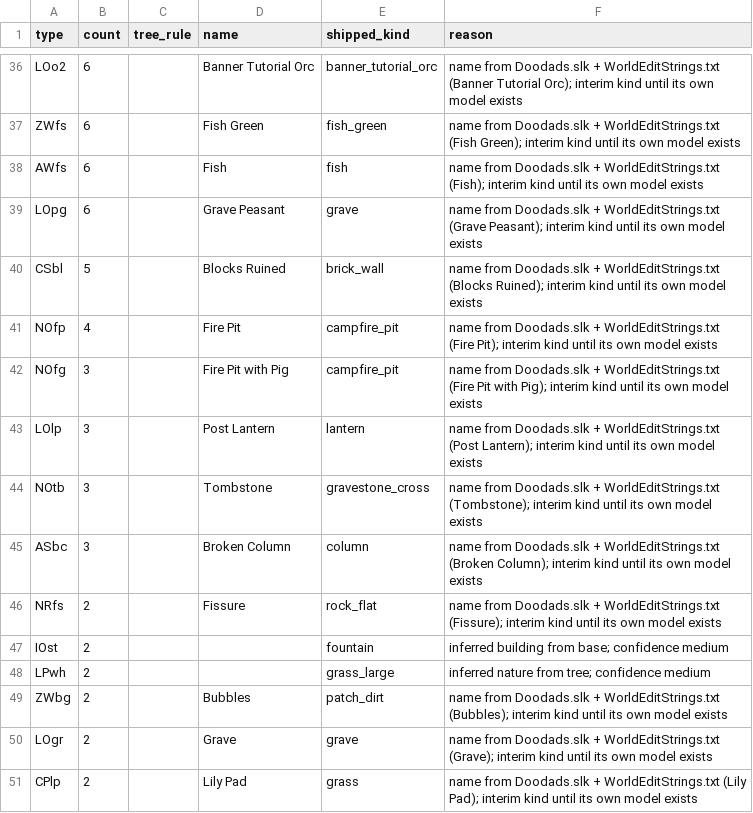
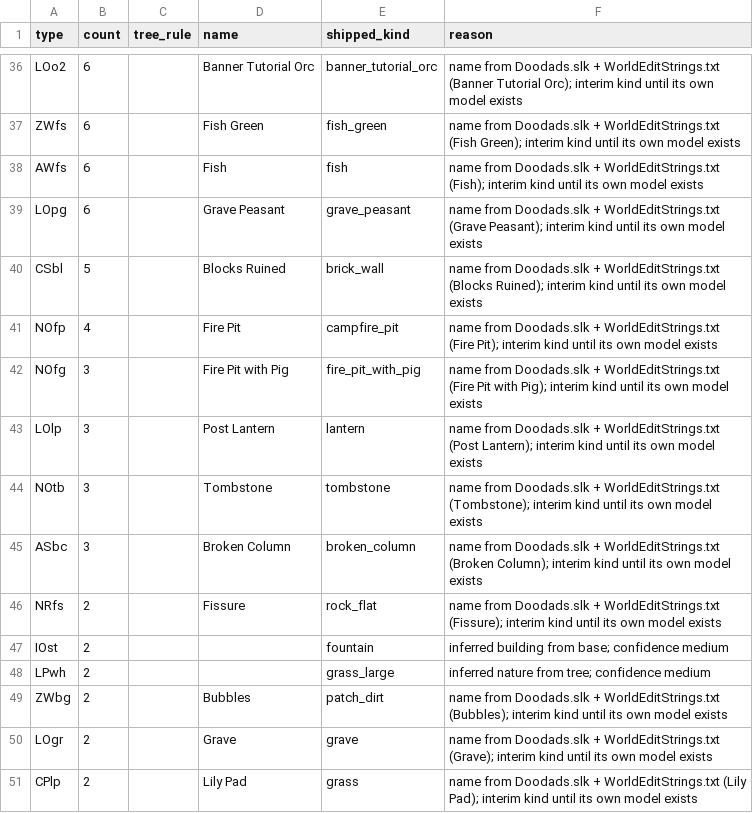
Before and after one commit to lanmower/oscraft, a TSV file: scenarios/moba/doodad-types-688g.tsv, drawn as a sheet; only a part is shown, gaps mark what is left out.

Commit message:
Place four more generated doodads: fire pit, tombstone, lily pads and fish

```diff
--- a/scenarios/moba/doodad-types-688g.tsv
+++ b/scenarios/moba/doodad-types-688g.tsv
@@ -38,9 +38,9 @@ ZWfs	6		Fish Green	fish_green	name from Doodads.slk + WorldEditStrings.txt (Fish
 AWfs	6		Fish	fish	name from Doodads.slk + WorldEditStrings.txt (Fish); interim kind until its own model exists
-LOpg	6		Grave Peasant	grave	name from Doodads.slk + WorldEditStrings.txt (Grave Peasant); interim kind until its own model exists
+LOpg	6		Grave Peasant	grave_peasant	name from Doodads.slk + WorldEditStrings.txt (Grave Peasant); interim kind until its own model exists
 CSbl	5		Blocks Ruined	brick_wall	name from Doodads.slk + WorldEditStrings.txt (Blocks Ruined); interim kind until its own model exists
 NOfp	4		Fire Pit	campfire_pit	name from Doodads.slk + WorldEditStrings.txt (Fire Pit); interim kind until its own model exists
-NOfg	3		Fire Pit with Pig	campfire_pit	name from Doodads.slk + WorldEditStrings.txt (Fire Pit with Pig); interim kind until its own model exists
+NOfg	3		Fire Pit with Pig	fire_pit_with_pig	name from Doodads.slk + WorldEditStrings.txt (Fire Pit with Pig); interim kind until its own model exists
 LOlp	3		Post Lantern	lantern	name from Doodads.slk + WorldEditStrings.txt (Post Lantern); interim kind until its own model exists
-NOtb	3		Tombstone	gravestone_cross	name from Doodads.slk + WorldEditStrings.txt (Tombstone); interim kind until its own model exists
-ASbc	3		Broken Column	column	name from Doodads.slk + WorldEditStrings.txt (Broken Column); interim kind until its own model exists
+NOtb	3		Tombstone	tombstone	name from Doodads.slk + WorldEditStrings.txt (Tombstone); interim kind until its own model exists
+ASbc	3		Broken Column	broken_column	name from Doodads.slk + WorldEditStrings.txt (Broken Column); interim kind until its own model exists
 NRfs	2		Fissure	rock_flat	name from Doodads.slk + WorldEditStrings.txt (Fissure); interim kind until its own model exists
```
Also changed, not shown: 8 other files.
